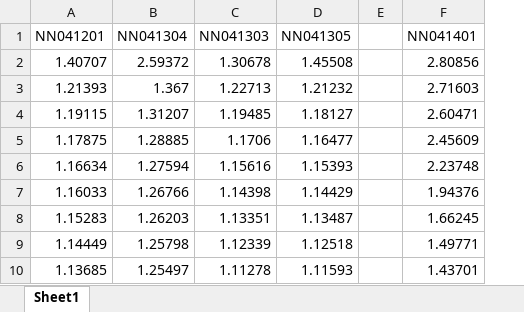
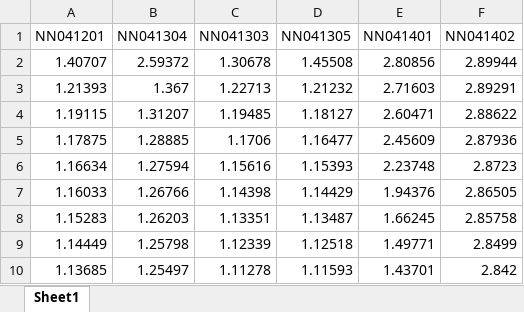
Before and after one commit to wuyuanpei/ImgSegNN, an Excel workbook: Models/TrainingError.xlsx, sheet Sheet1, drawn as a sheet; only a part is shown; values as stored, in another font and other column widths than the file's, no borders; charts and pictures not drawn; removed rows and columns are numbered as before the commit, all else as after; the diff names each change by its address in the sheet, - before the commit and + after, or states it on an @@ line.

```diff
--- a/Models/TrainingError.xlsx (sheet Sheet1)
+++ b/Models/TrainingError.xlsx (sheet Sheet1)
-column E, empty
+column F (NN041402), rows 2-10: 2.89944 | 2.89291 | 2.88622 | 2.87936 | 2.8723 | 2.86505 | 2.85758 | 2.8499 | 2.842
```
Also changed, not shown: charts or pictures, 2 other files.
